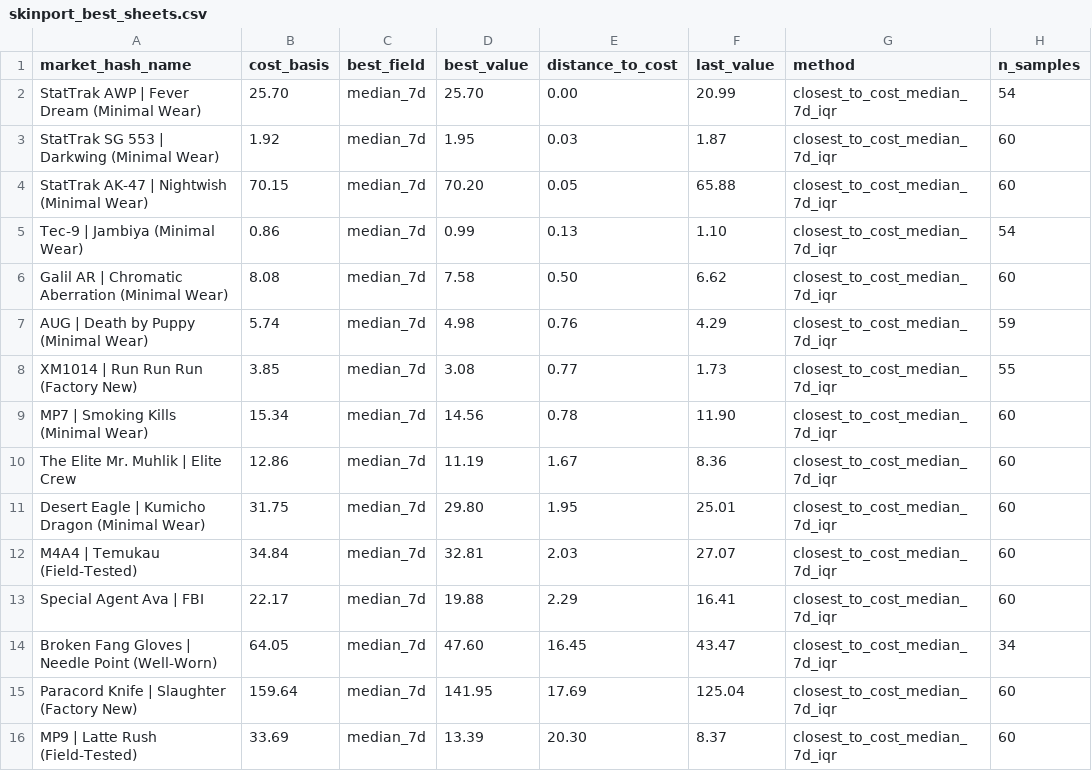
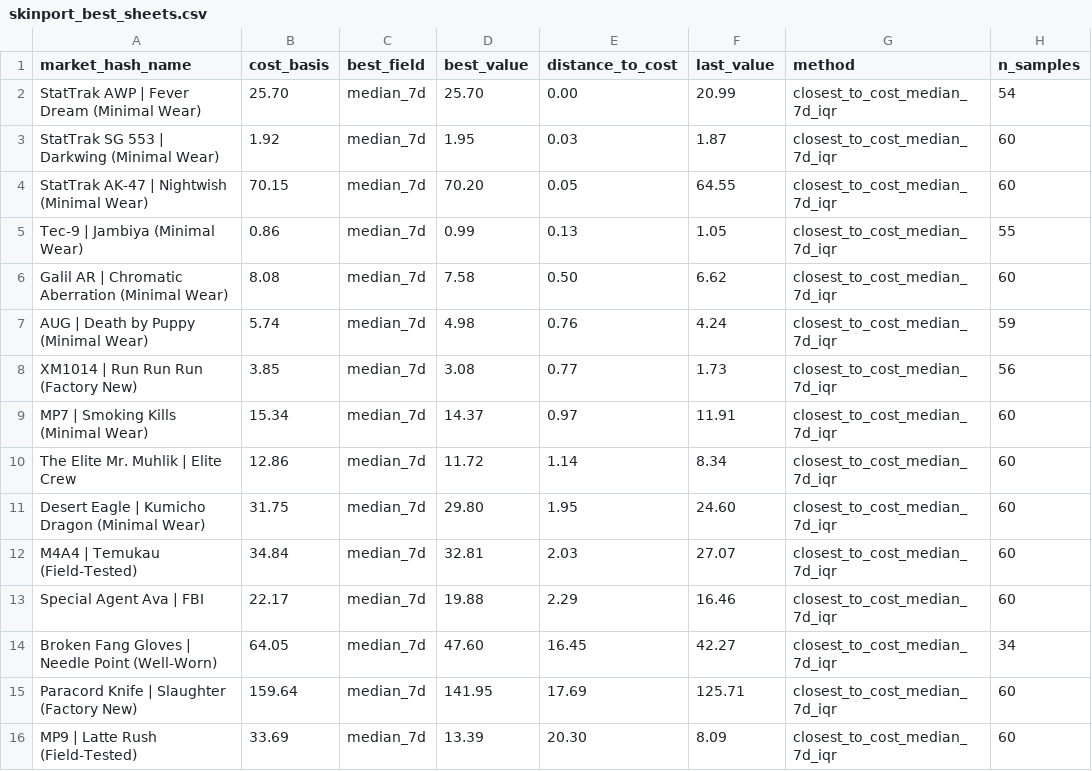
Before and after one commit to jpcarrascom2311-commits/skinport-tracker, a CSV file: skinport_best_sheets.csv, drawn as a sheet.

```diff
--- a/skinport_best_sheets.csv
+++ b/skinport_best_sheets.csv
@@ -3,14 +3,14 @@ StatTrak AWP | Fever Dream (Minimal Wear),25.70,median_7d,25.70,0.00,20.99,close
 StatTrak SG 553 | Darkwing (Minimal Wear),1.92,median_7d,1.95,0.03,1.87,closest_to_cost_median_7d_iqr,60
-StatTrak AK-47 | Nightwish (Minimal Wear),70.15,median_7d,70.20,0.05,65.88,closest_to_cost_median_7d_iqr,60
-Tec-9 | Jambiya (Minimal Wear),0.86,median_7d,0.99,0.13,1.10,closest_to_cost_median_7d_iqr,54
+StatTrak AK-47 | Nightwish (Minimal Wear),70.15,median_7d,70.20,0.05,64.55,closest_to_cost_median_7d_iqr,60
+Tec-9 | Jambiya (Minimal Wear),0.86,median_7d,0.99,0.13,1.05,closest_to_cost_median_7d_iqr,55
 Galil AR | Chromatic Aberration (Minimal Wear),8.08,median_7d,7.58,0.50,6.62,closest_to_cost_median_7d_iqr,60
-AUG | Death by Puppy (Minimal Wear),5.74,median_7d,4.98,0.76,4.29,closest_to_cost_median_7d_iqr,59
-XM1014 | Run Run Run (Factory New),3.85,median_7d,3.08,0.77,1.73,closest_to_cost_median_7d_iqr,55
-MP7 | Smoking Kills (Minimal Wear),15.34,median_7d,14.56,0.78,11.90,closest_to_cost_median_7d_iqr,60
-The Elite Mr. Muhlik | Elite Crew,12.86,median_7d,11.19,1.67,8.36,closest_to_cost_median_7d_iqr,60
-Desert Eagle | Kumicho Dragon (Minimal Wear),31.75,median_7d,29.80,1.95,25.01,closest_to_cost_median_7d_iqr,60
+AUG | Death by Puppy (Minimal Wear),5.74,median_7d,4.98,0.76,4.24,closest_to_cost_median_7d_iqr,59
+XM1014 | Run Run Run (Factory New),3.85,median_7d,3.08,0.77,1.73,closest_to_cost_median_7d_iqr,56
+MP7 | Smoking Kills (Minimal Wear),15.34,median_7d,14.37,0.97,11.91,closest_to_cost_median_7d_iqr,60
+The Elite Mr. Muhlik | Elite Crew,12.86,median_7d,11.72,1.14,8.34,closest_to_cost_median_7d_iqr,60
+Desert Eagle | Kumicho Dragon (Minimal Wear),31.75,median_7d,29.80,1.95,24.60,closest_to_cost_median_7d_iqr,60
 M4A4 | Temukau (Field-Tested),34.84,median_7d,32.81,2.03,27.07,closest_to_cost_median_7d_iqr,60
-Special Agent Ava | FBI,22.17,median_7d,19.88,2.29,16.41,closest_to_cost_median_7d_iqr,60
-Broken Fang Gloves | Needle Point (Well-Worn),64.05,median_7d,47.60,16.45,43.47,closest_to_cost_median_7d_iqr,34
-Paracord Knife | Slaughter (Factory New),159.64,median_7d,141.95,17.69,125.04,closest_to_cost_median_7d_iqr,60
-MP9 | Latte Rush (Field-Tested),33.69,median_7d,13.39,20.30,8.37,closest_to_cost_median_7d_iqr,60
+Special Agent Ava | FBI,22.17,median_7d,19.88,2.29,16.46,closest_to_cost_median_7d_iqr,60
+Broken Fang Gloves | Needle Point (Well-Worn),64.05,median_7d,47.60,16.45,42.27,closest_to_cost_median_7d_iqr,34
+Paracord Knife | Slaughter (Factory New),159.64,median_7d,141.95,17.69,125.71,closest_to_cost_median_7d_iqr,60
+MP9 | Latte Rush (Field-Tested),33.69,median_7d,13.39,20.30,8.09,closest_to_cost_median_7d_iqr,60
```
Also changed, not shown: skinport_latest.csv.
